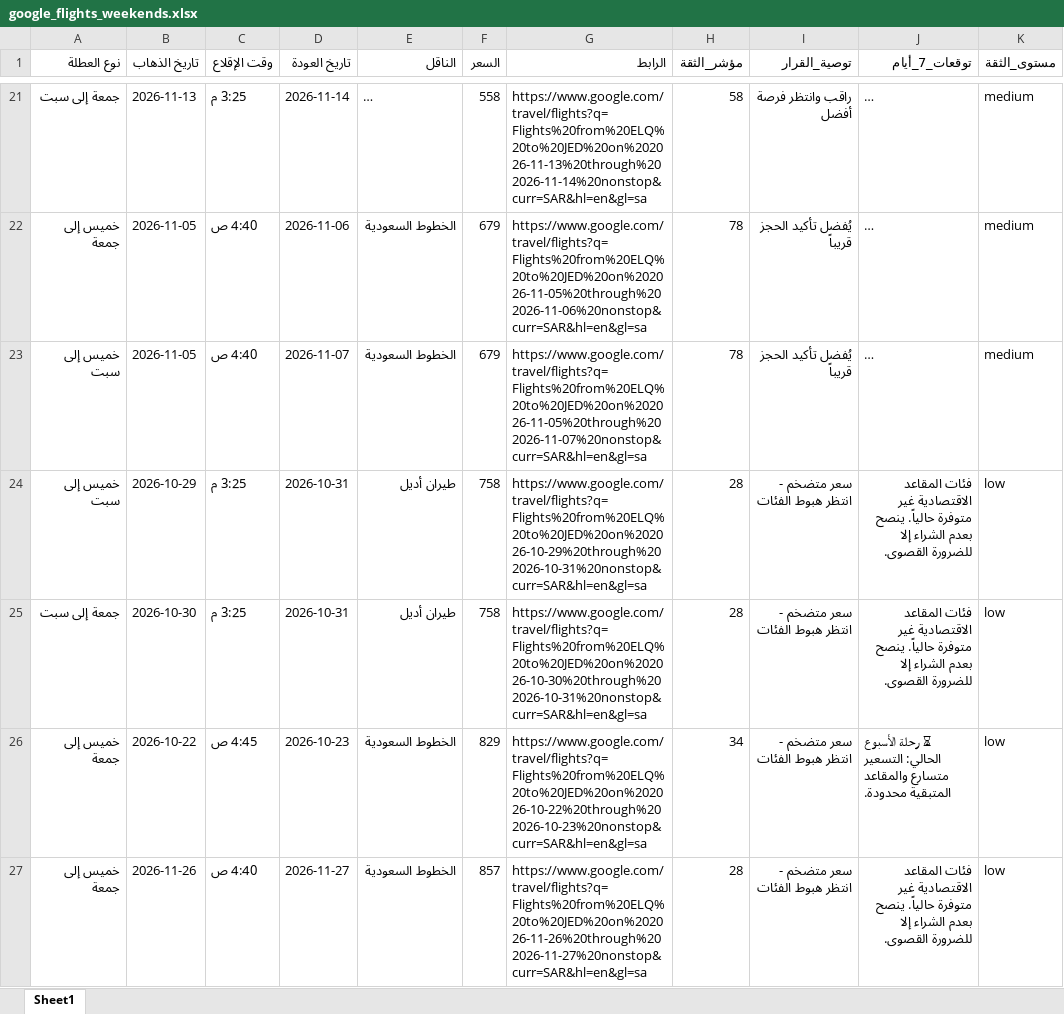
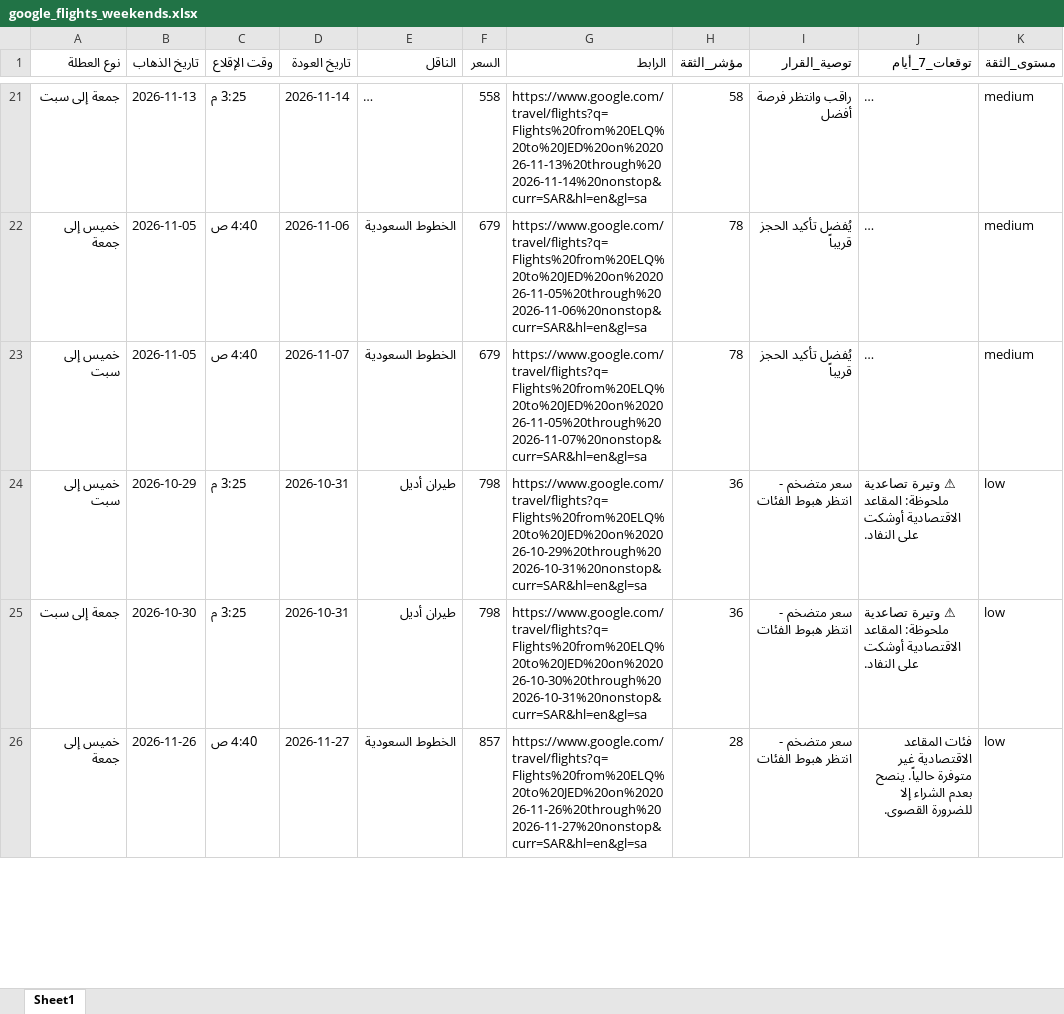
Before and after one commit to hysgerr2020/qassim-flight-radar, an Excel workbook: google_flights_weekends.xlsx, sheet Sheet1, drawn as a sheet; only a part is shown, gaps mark what is left out; long unchanged cells end in …; values as stored, in another font and other column widths than the file's, no borders; removed rows and columns are numbered as before the commit, all else as after; the diff covers the shown part only; the diff names each change by its address in the sheet, - before the commit and + after, or states it on an @@ line.

```diff
--- a/google_flights_weekends.xlsx (sheet Sheet1)
+++ b/google_flights_weekends.xlsx (sheet Sheet1)
-F24:F25 (السعر): 758
+F24:F25 (السعر): 798
-H24:H25 (مؤشر_الثقة): 28
+H24:H25 (مؤشر_الثقة): 36
-J24:J25 (توقعات_7_أيام): فئات المقاعد الاقتصادية غير متوفرة حالياً. ينصح بعدم الشراء إلا للضرورة القصوى.
+J24:J25 (توقعات_7_أيام): ⚠ وتيرة تصاعدية ملحوظة: المقاعد الاقتصادية أوشكت على النفاد.
-row 26: خميس إلى جمعة | 2026-10-22 | 4:45 ص | 2026-10-23 | الخطوط السعودية | 829 | https://www.google.com/travel/flights?q=Flights%20from%20ELQ%20to%20JED%20on%202026-10-22%20through%202026-10-23%20nonstop&curr=SAR&hl=en&gl=sa | 34 | سعر متضخم - انتظر هبوط الفئات | ⏳ رحلة الأسبوع الحالي: التسعير متسارع والمقاعد المتبقية محدودة. | low
```
Also changed, not shown: 2 added rows, 1 removed row and 18 edited cells elsewhere in this sheet, 2 other files.
